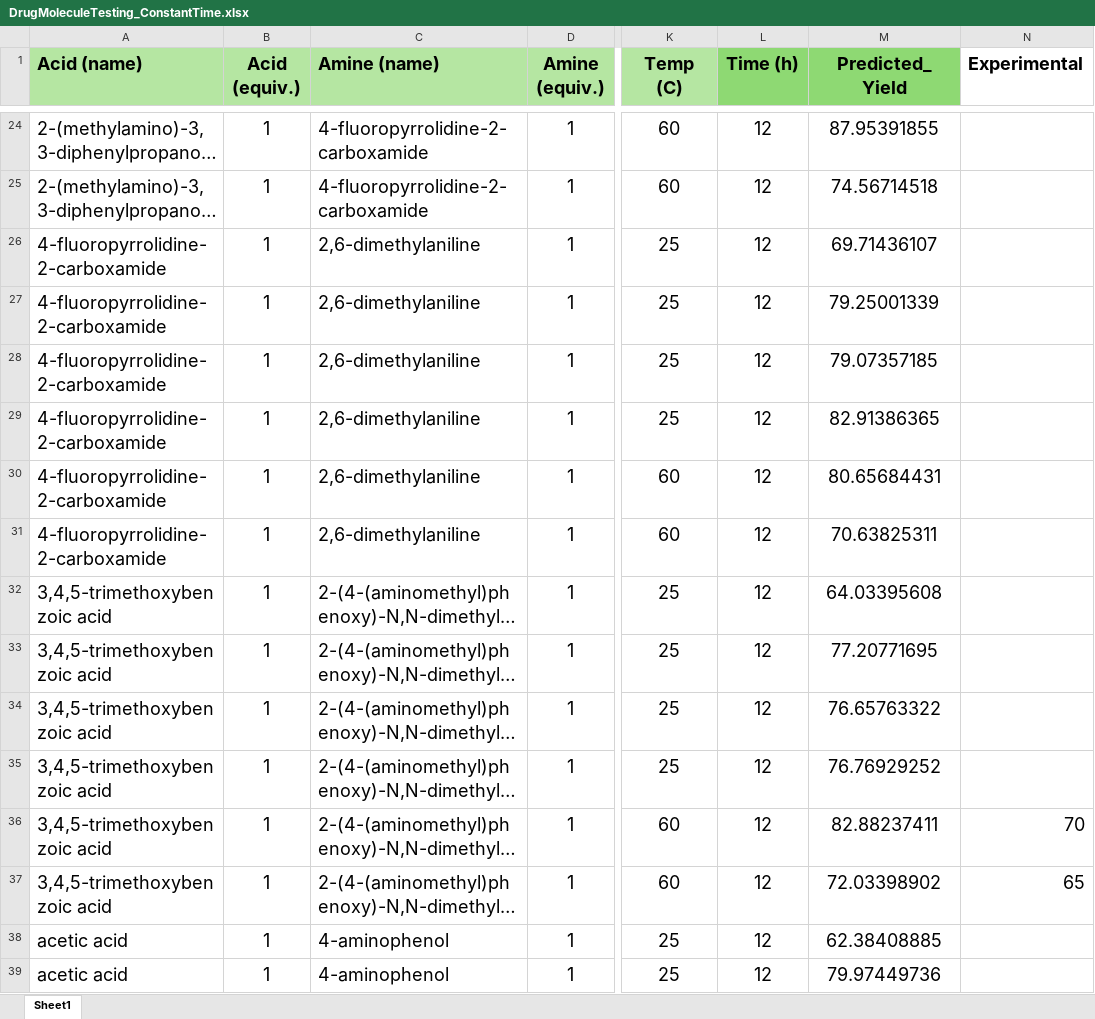
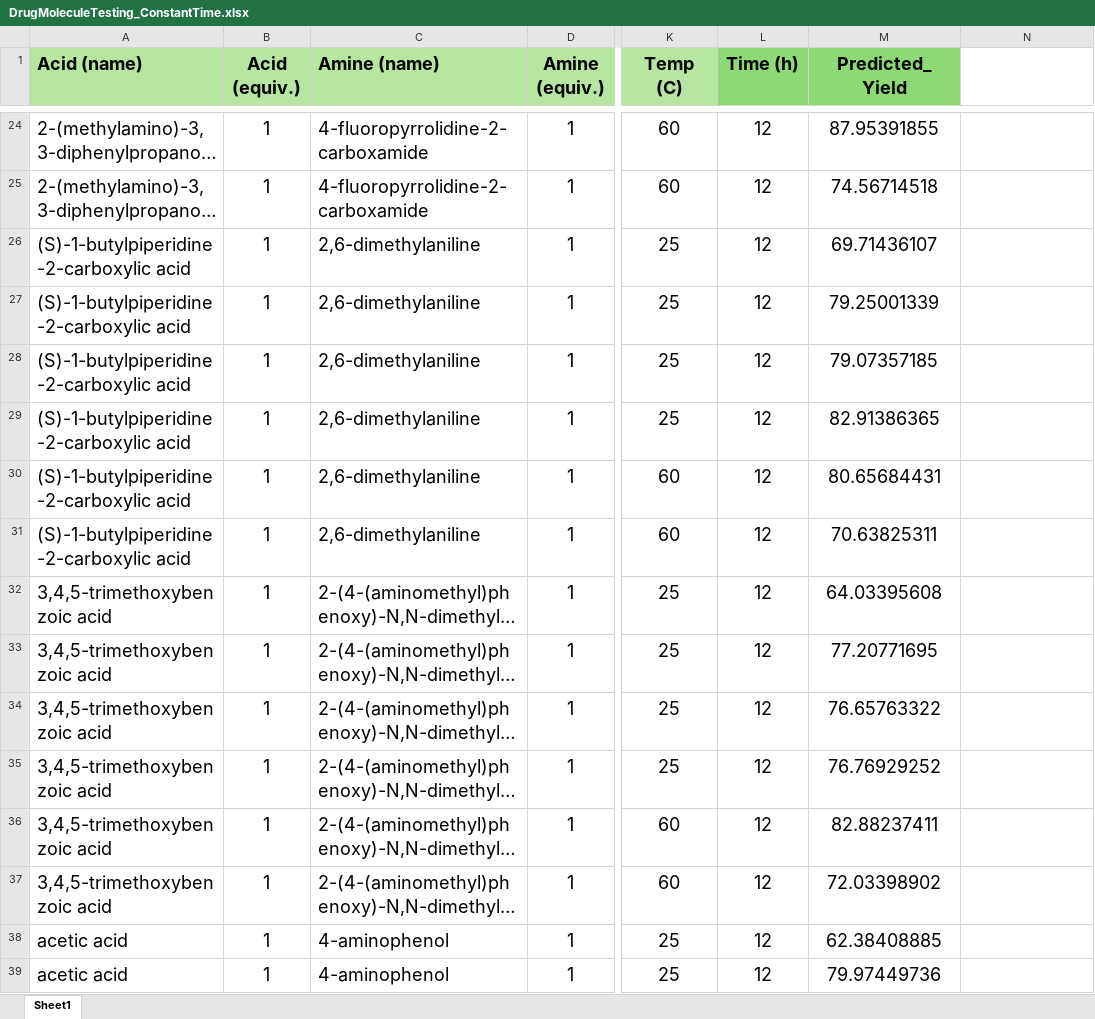
Before and after one commit to uroy98/Yield-Prediction, an Excel workbook: Code_And_Data/Dataset/DrugMoleculeTesting_ConstantTime.xlsx, sheet Sheet1, drawn as a sheet; only a part is shown, gaps mark what is left out; long unchanged cells end in …; values as stored, in another font and other column widths than the file's, no borders; the diff covers the shown part only; the diff names each change by its address in the sheet, - before the commit and + after, or states it on an @@ line.

Commit message:
Drug molecule testing 26-31 acid name updated

```diff
--- a/Code_And_Data/Dataset/DrugMoleculeTesting_ConstantTime.xlsx (sheet Sheet1)
+++ b/Code_And_Data/Dataset/DrugMoleculeTesting_ConstantTime.xlsx (sheet Sheet1)
-N1: Experimental
+N1: (empty)
-A26:A31 (Acid (name)): 4-fluoropyrrolidine-2-carboxamide
+A26:A31 (Acid (name)): (S)-1-butylpiperidine-2-carboxylic acid
-N36: 70
+N36: (empty)
-N37: 65
+N37: (empty)
```
Also changed, not shown: 6 edited cells elsewhere in this sheet.
